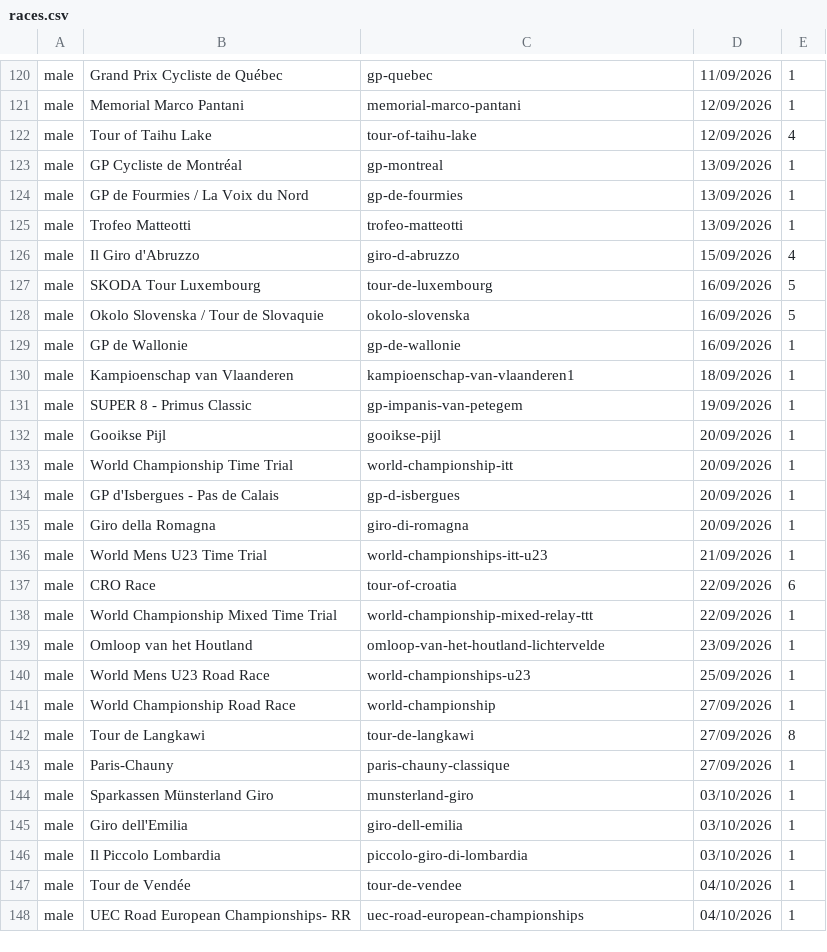
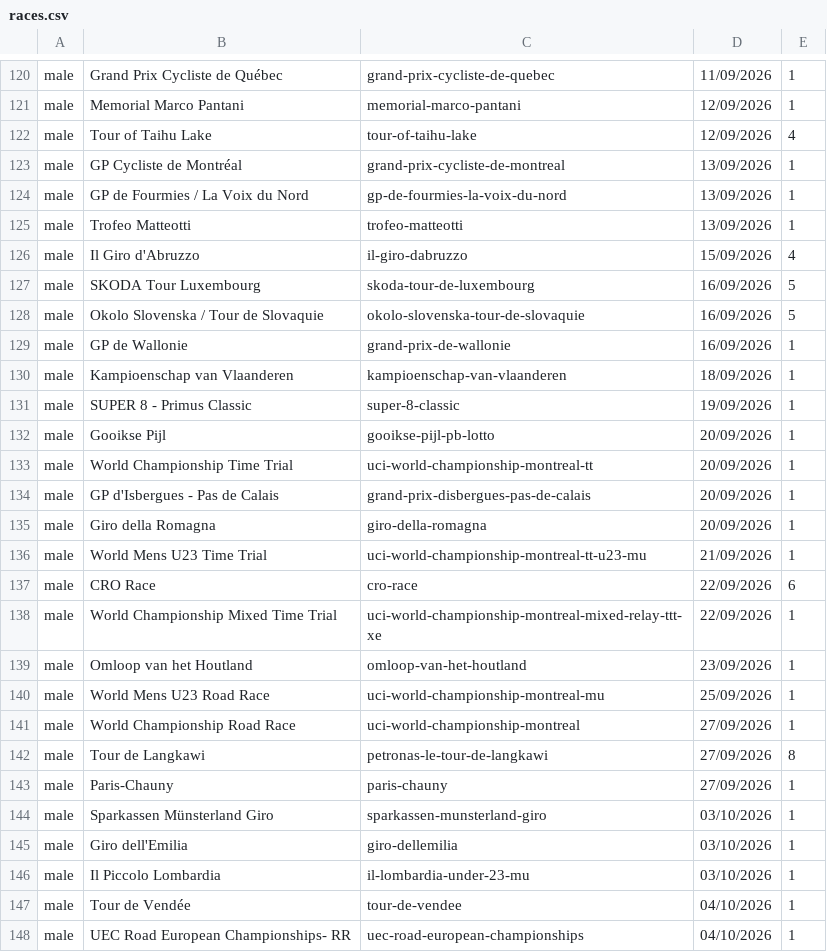
Before and after one commit to mpw5/wheres-my-vds-team, a CSV file: db/seeds/races.csv, drawn as a sheet; only a part is shown, gaps mark what is left out; the diff covers the shown part only; the diff names each change by its address in the sheet, - before the commit and + after, or states it on an @@ line.

```diff
--- a/db/seeds/races.csv
+++ b/db/seeds/races.csv
-C120: gp-quebec
+C120: grand-prix-cycliste-de-quebec
-C123: gp-montreal
+C123: grand-prix-cycliste-de-montreal
-C124: gp-de-fourmies
+C124: gp-de-fourmies-la-voix-du-nord
-C126: giro-d-abruzzo
+C126: il-giro-dabruzzo
-C127: tour-de-luxembourg
+C127: skoda-tour-de-luxembourg
-C128: okolo-slovenska
+C128: okolo-slovenska-tour-de-slovaquie
-C129: gp-de-wallonie
+C129: grand-prix-de-wallonie
-C130: kampioenschap-van-vlaanderen1
+C130: kampioenschap-van-vlaanderen
-C131: gp-impanis-van-petegem
+C131: super-8-classic
-C132: gooikse-pijl
+C132: gooikse-pijl-pb-lotto
-C133: world-championship-itt
+C133: uci-world-championship-montreal-tt
-C134: gp-d-isbergues
+C134: grand-prix-disbergues-pas-de-calais
-C135: giro-di-romagna
+C135: giro-della-romagna
-C136: world-championships-itt-u23
+C136: uci-world-championship-montreal-tt-u23-mu
-C137: tour-of-croatia
+C137: cro-race
-C138: world-championship-mixed-relay-ttt
+C138: uci-world-championship-montreal-mixed-relay-ttt-xe
-C139: omloop-van-het-houtland-lichtervelde
+C139: omloop-van-het-houtland
-C140: world-championships-u23
+C140: uci-world-championship-montreal-mu
-C141: world-championship
+C141: uci-world-championship-montreal
-C142: tour-de-langkawi
+C142: petronas-le-tour-de-langkawi
-C143: paris-chauny-classique
+C143: paris-chauny
-C144: munsterland-giro
+C144: sparkassen-munsterland-giro
-C145: giro-dell-emilia
+C145: giro-dellemilia
-C146: piccolo-giro-di-lombardia
+C146: il-lombardia-under-23-mu
```
Also changed, not shown: 129 edited cells elsewhere in this file, db/seeds/teams.csv, 7 other files.
